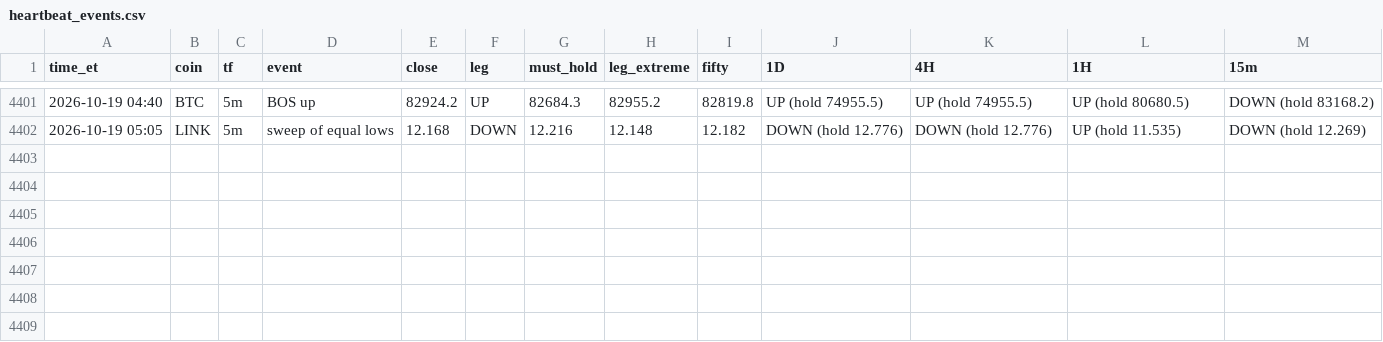
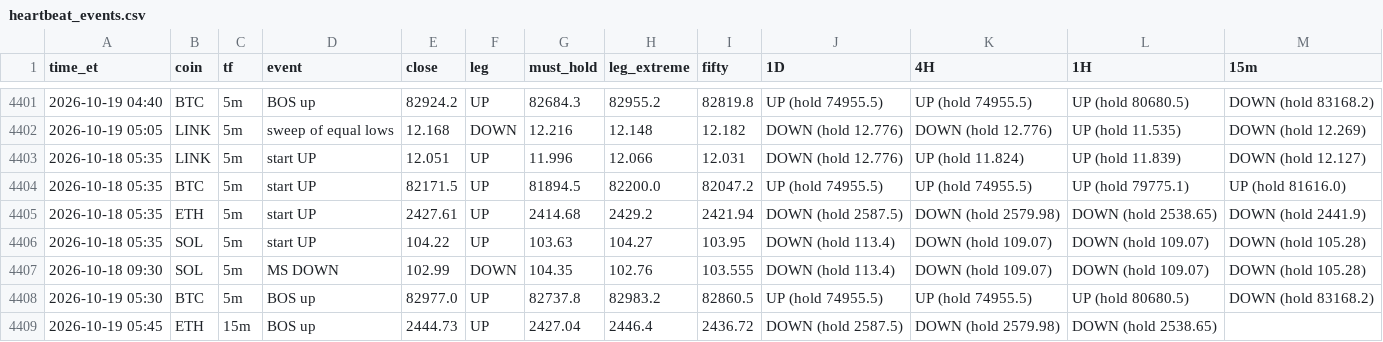
Before and after one commit to HarleyBear70/okx-trading-bot, a CSV file: journal/heartbeat_events.csv, drawn as a sheet; only a part is shown, gaps mark what is left out.

```diff
--- a/journal/heartbeat_events.csv
+++ b/journal/heartbeat_events.csv
@@ -4402 +4402,8 @@ time_et,coin,tf,event,close,leg,must_hold,leg_extreme,fifty,1D,4H,1H,15m
 2026-10-19 05:05,LINK,5m,sweep of equal lows,12.168,DOWN,12.216,12.148,12.182,DOWN (hold 12.776),DOWN (hold 12.776),UP (hold 11.535),DOWN (hold 12.269)
+2026-10-18 05:35,LINK,5m,start UP,12.051,UP,11.996,12.066,12.031,DOWN (hold 12.776),UP (hold 11.824),UP (hold 11.839),DOWN (hold 12.127)
+2026-10-18 05:35,BTC,5m,start UP,82171.5,UP,81894.5,82200.0,82047.2,UP (hold 74955.5),UP (hold 74955.5),UP (hold 79775.1),UP (hold 81616.0)
+2026-10-18 05:35,ETH,5m,start UP,2427.61,UP,2414.68,2429.2,2421.94,DOWN (hold 2587.5),DOWN (hold 2579.98),DOWN (hold 2538.65),DOWN (hold 2441.9)
+2026-10-18 05:35,SOL,5m,start UP,104.22,UP,103.63,104.27,103.95,DOWN (hold 113.4),DOWN (hold 109.07),DOWN (hold 109.07),DOWN (hold 105.28)
+2026-10-18 09:30,SOL,5m,MS DOWN,102.99,DOWN,104.35,102.76,103.555,DOWN (hold 113.4),DOWN (hold 109.07),DOWN (hold 109.07),DOWN (hold 105.28)
+2026-10-19 05:30,BTC,5m,BOS up,82977.0,UP,82737.8,82983.2,82860.5,UP (hold 74955.5),UP (hold 74955.5),UP (hold 80680.5),DOWN (hold 83168.2)
+2026-10-19 05:45,ETH,15m,BOS up,2444.73,UP,2427.04,2446.4,2436.72,DOWN (hold 2587.5),DOWN (hold 2579.98),DOWN (hold 2538.65),
```
Also changed, not shown: 4 other files.
